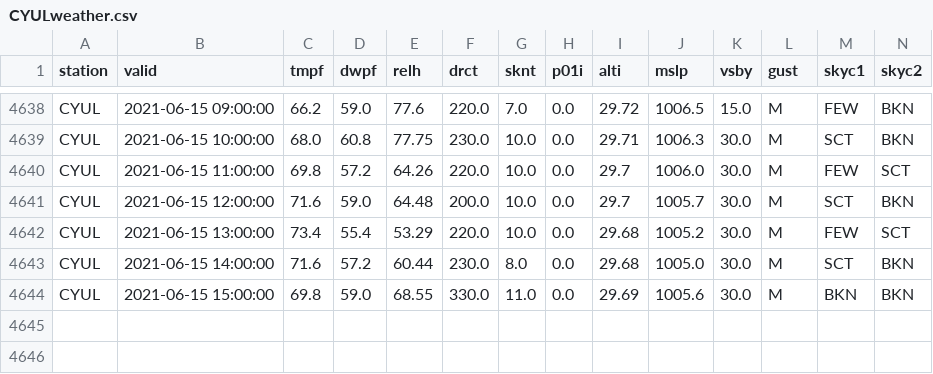
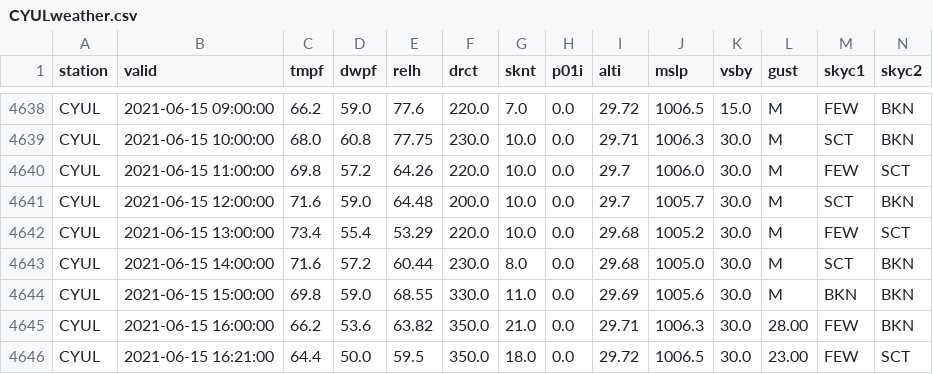
Before and after one commit to drdevinhopkins/210307, a CSV file: data/CYULweather.csv, drawn as a sheet; only a part is shown, gaps mark what is left out; rows hold the shown columns only; the diff names each change by its address in the sheet, - before the commit and + after, or states it on an @@ line.

```diff
--- a/data/CYULweather.csv
+++ b/data/CYULweather.csv
+row 4645: CYUL | 2021-06-15 16:00:00 | 66.2 | 53.6 | 63.82 | 350.0 | 21.0 | 0.0 | 29.71 | 1006.3 | 30.0 | 28.00 | FEW | BKN
+row 4646: CYUL | 2021-06-15 16:21:00 | 64.4 | 50.0 | 59.5 | 350.0 | 18.0 | 0.0 | 29.72 | 1006.5 | 30.0 | 23.00 | FEW | SCT
```
Also changed, not shown: 1 other file.
